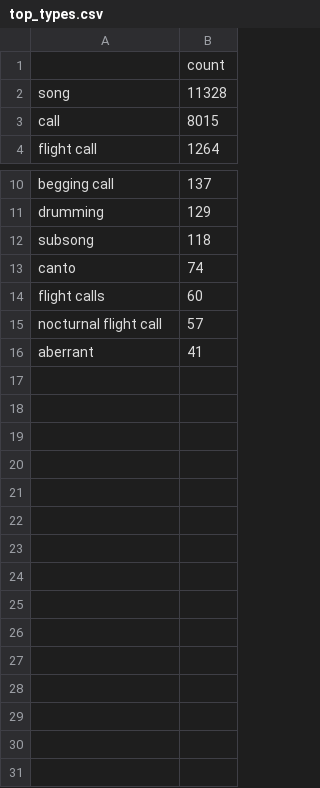
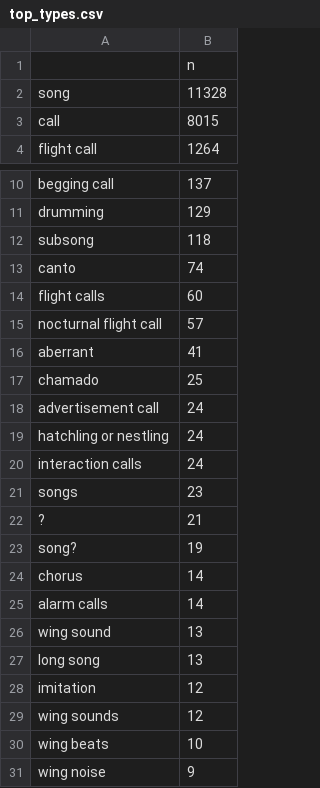
Before and after one commit to veroserna/Proyecto-1-MIAA, a CSV file: experiments/results/hito1/tables/top_types.csv, drawn as a sheet; only a part is shown, gaps mark what is left out.

Commit message:
feat(hito4,hito5): clustering K-Means y comparacion baseline/SVM con CV agrupada por autor
- Hito 4: K-Means (k=16) sobre features de Hito 3, proyeccion PCA, ARI/Silhouette
  y relacion con ruido de fondo (snr_db, inband_energy_ratio).
- Hito 5: baseline (regresion logistica) vs SVM (lineal/RBF/polinomial) con
  class_weight=balanced, validacion cruzada de 5 folds agrupados por autor,
  protocolo multietiqueta con agregacion por grabacion (maximo por especie).
- Nuevos stages --stage hito4 / --stage hito5 en src/main.py.
- Notebooks ejecutados hito4_clustering.ipynb y hito5_baseline_svm.ipynb.
- Informes hito4_clustering_report.md y hito5_baseline_svm_report.md con
  resultados reales; plan_trabajo.md e instalacion.md actualizados.

```diff
--- a/experiments/results/hito1/tables/top_types.csv
+++ b/experiments/results/hito1/tables/top_types.csv
@@ -1,2 +1,2 @@
-,count
+,n
 song,11328
@@ -16 +16,16 @@ nocturnal flight call,57
 aberrant,41
+chamado,25
+advertisement call,24
+hatchling or nestling,24
+interaction calls,24
+songs,23
+?,21
+song?,19
+chorus,14
+alarm calls,14
+wing sound,13
+long song,13
+imitation,12
+wing sounds,12
+wing beats,10
+wing noise,9
```
Also changed, not shown: experiments/results/hito1/tables/species_summary_all.csv, src/data/processed/subset_species.csv, 20 other files.
